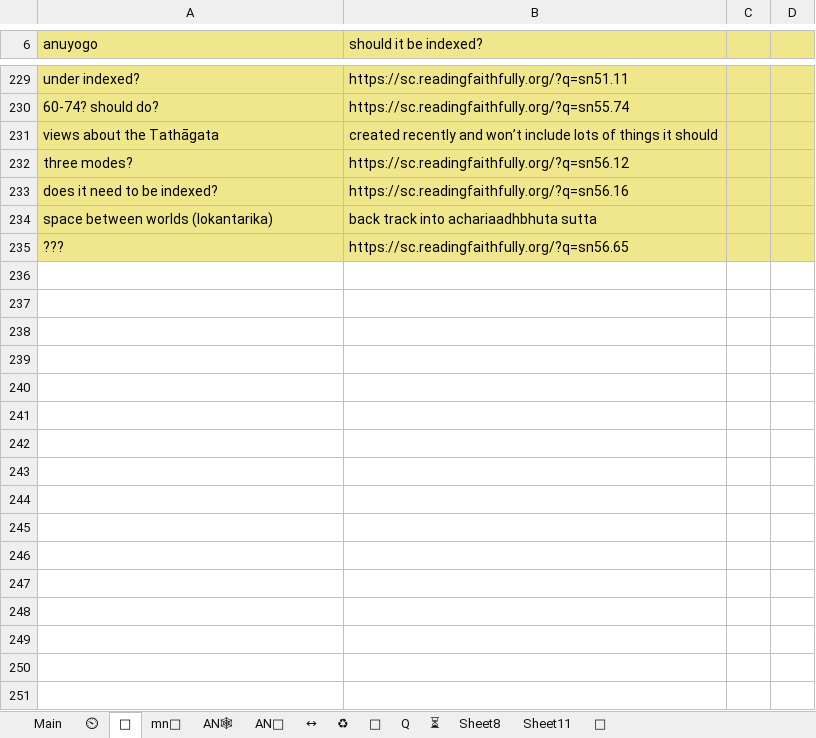
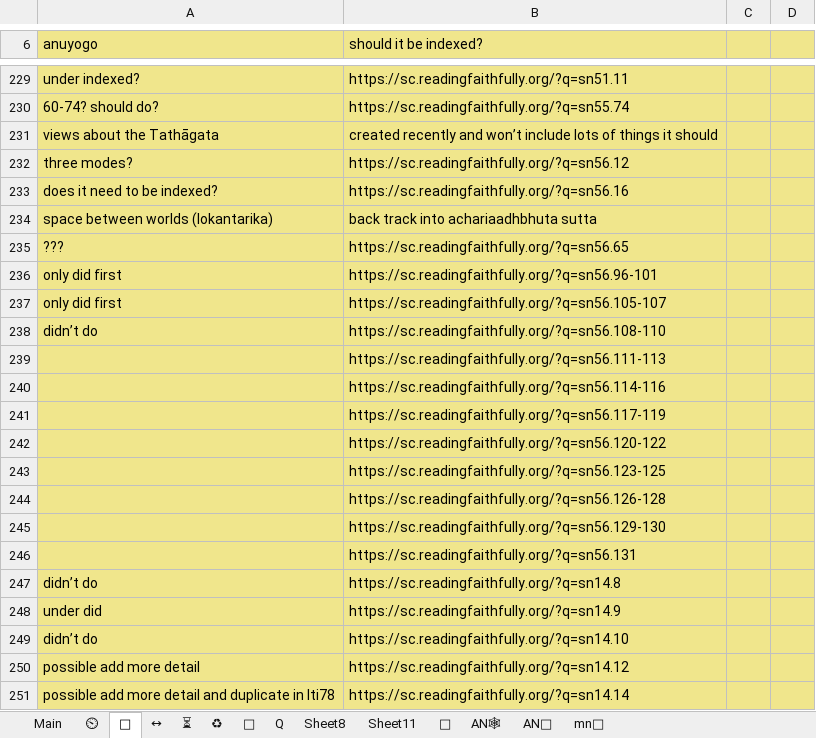
Before and after one commit to thesunshade/sutta-index, an Excel workbook: src/data/general-index.xlsx, sheet 🤔, drawn as a sheet; only a part is shown, gaps mark what is left out; values as stored, in another font and other column widths than the file's, no borders; the diff names each change by its address in the sheet, - before the commit and + after, or states it on an @@ line.

```diff
--- a/src/data/general-index.xlsx (sheet 🤔)
+++ b/src/data/general-index.xlsx (sheet 🤔)
@@ sheet tab order changed: Main | ⏲ | 🤔 | ↔ | ⏳ | ♻ | 🔑 | Q | Sheet8 | Sheet11 | 🔀 | AN🕸 | AN📘 | mn📙 @@
+row 236: only did first | https://sc.readingfaithfully.org/?q=sn56.96-101
+row 237: only did first | https://sc.readingfaithfully.org/?q=sn56.105-107
+row 238: didn’t do | https://sc.readingfaithfully.org/?q=sn56.108-110
+row 239:  | https://sc.readingfaithfully.org/?q=sn56.111-113
+row 240:  | https://sc.readingfaithfully.org/?q=sn56.114-116
+row 241:  | https://sc.readingfaithfully.org/?q=sn56.117-119
+row 242:  | https://sc.readingfaithfully.org/?q=sn56.120-122
+row 243:  | https://sc.readingfaithfully.org/?q=sn56.123-125
+row 244:  | https://sc.readingfaithfully.org/?q=sn56.126-128
+row 245:  | https://sc.readingfaithfully.org/?q=sn56.129-130
+row 246:  | https://sc.readingfaithfully.org/?q=sn56.131
+row 247: didn’t do | https://sc.readingfaithfully.org/?q=sn14.8
+row 248: under did | https://sc.readingfaithfully.org/?q=sn14.9
+row 249: didn’t do | https://sc.readingfaithfully.org/?q=sn14.10
+row 250: possible add more detail | https://sc.readingfaithfully.org/?q=sn14.12
+row 251: possible add more detail and duplicate in Iti78 | https://sc.readingfaithfully.org/?q=sn14.14
```
Also changed, not shown: sheet Main, sheet ⏲, sheet ⏳, 12 other files.
